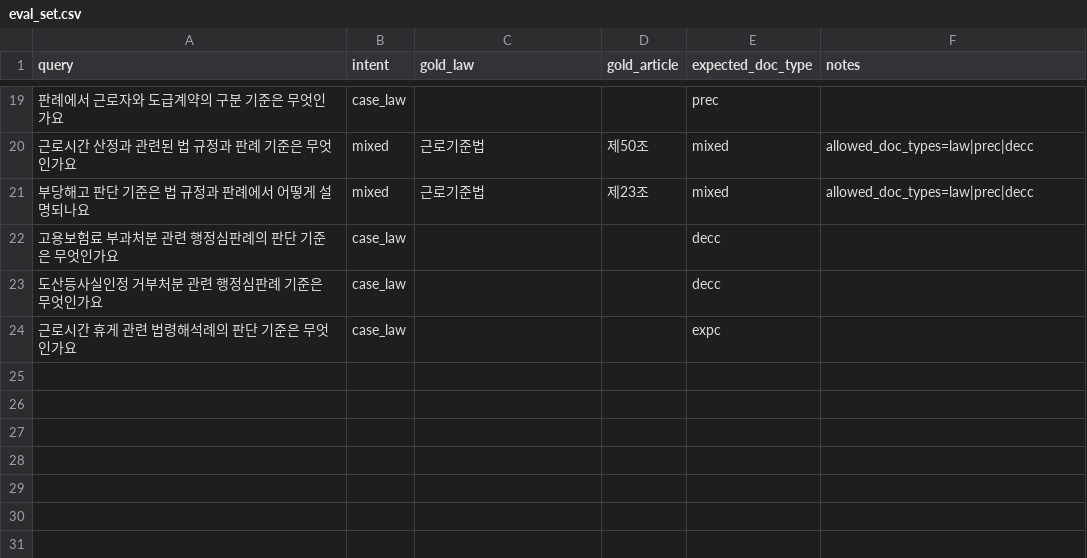
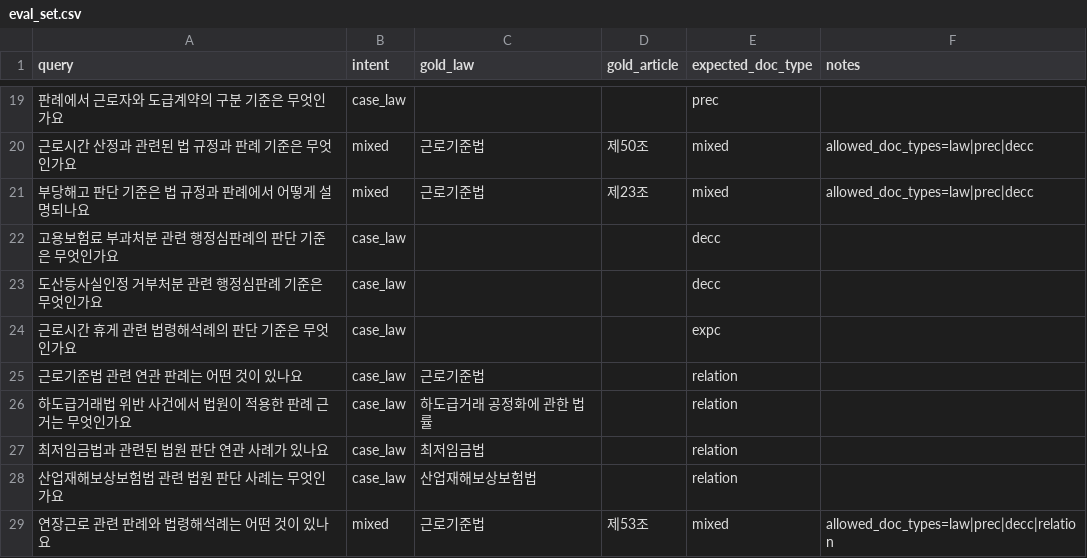
Before and after one commit to CGINSIDE-ROOKIES/LAS-system, a CSV file: apps/backend/rag/data/staging/eval_set.csv, drawn as a sheet; only a part is shown, gaps mark what is left out; the diff names each change by its address in the sheet, - before the commit and + after, or states it on an @@ line.

Commit message:
feat: Qdrant 멀티 컬렉션 RRF 병합 및 eval_set 케이스 추가

```diff
--- a/apps/backend/rag/data/staging/eval_set.csv
+++ b/apps/backend/rag/data/staging/eval_set.csv
+row 25: 근로기준법 관련 연관 판례는 어떤 것이 있나요 | case_law | 근로기준법 |  | relation
+row 26: 하도급거래법 위반 사건에서 법원이 적용한 판례 근거는 무엇인가요 | case_law | 하도급거래 공정화에 관한 법률 |  | relation
+row 27: 최저임금법과 관련된 법원 판단 연관 사례가 있나요 | case_law | 최저임금법 |  | relation
+row 28: 산업재해보상보험법 관련 법원 판단 사례는 무엇인가요 | case_law | 산업재해보상보험법 |  | relation
+row 29: 연장근로 관련 판례와 법령해석례는 어떤 것이 있나요 | mixed | 근로기준법 | 제53조 | mixed | allowed_doc_types=law|prec|decc|relation
```
Also changed, not shown: 7 other files.
